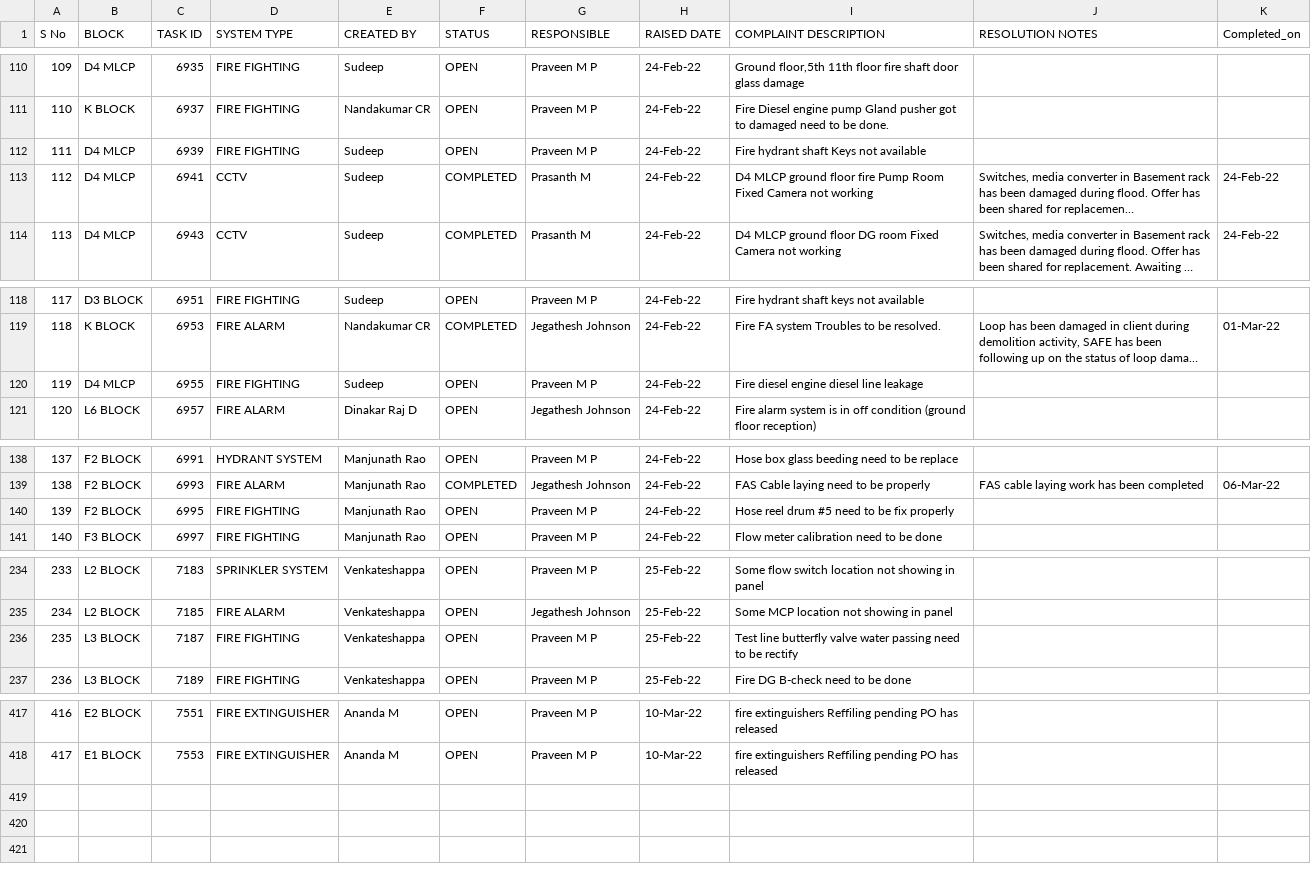
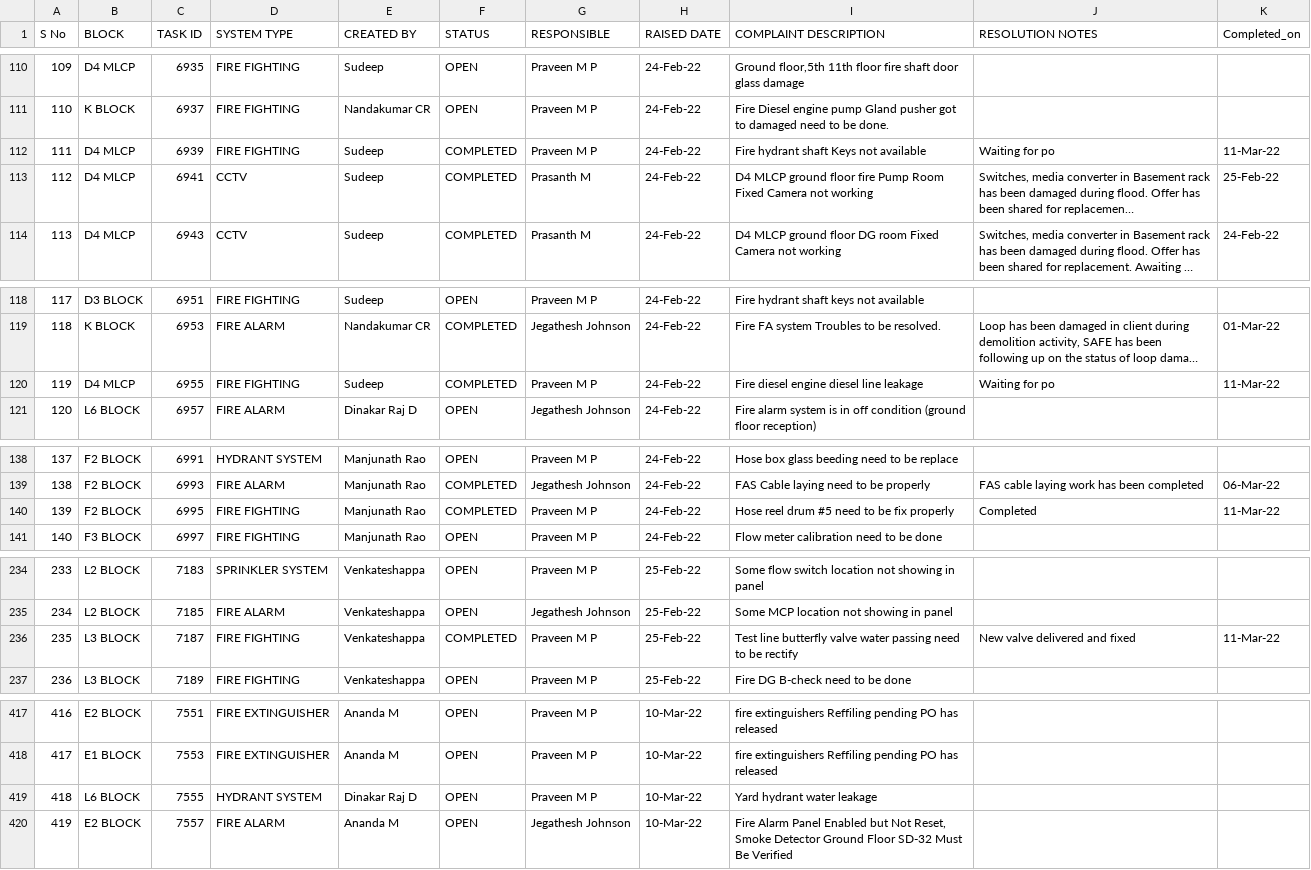
Before and after one commit to SimbhuTwice/SAFEMEBP, a CSV file: safemebp.csv, drawn as a sheet; only a part is shown, gaps mark what is left out; long unchanged cells end in …; the diff names each change by its address in the sheet, - before the commit and + after, or states it on an @@ line.

Commit message:
Add files via upload

```diff
--- a/safemebp.csv
+++ b/safemebp.csv
-F112 (STATUS): OPEN
+F112 (STATUS): COMPLETED
-J112 (RESOLUTION NOTES): (empty)
+J112 (RESOLUTION NOTES): Waiting for po
-K112 (Completed_on): (empty)
+K112 (Completed_on): 11-Mar-22
-K113 (Completed_on): 24-Feb-22
+K113 (Completed_on): 25-Feb-22
-F120 (STATUS): OPEN
+F120 (STATUS): COMPLETED
-J120 (RESOLUTION NOTES): (empty)
+J120 (RESOLUTION NOTES): Waiting for po
-K120 (Completed_on): (empty)
+K120 (Completed_on): 11-Mar-22
-F140 (STATUS): OPEN
+F140 (STATUS): COMPLETED
-J140 (RESOLUTION NOTES): (empty)
+J140 (RESOLUTION NOTES): Completed
-K140 (Completed_on): (empty)
+K140 (Completed_on): 11-Mar-22
-F236 (STATUS): OPEN
+F236 (STATUS): COMPLETED
-J236 (RESOLUTION NOTES): (empty)
+J236 (RESOLUTION NOTES): New valve delivered and fixed
-K236 (Completed_on): (empty)
+K236 (Completed_on): 11-Mar-22
+row 419: 418 | L6 BLOCK | 7555 | HYDRANT SYSTEM | Dinakar Raj D | OPEN | Praveen M P | 10-Mar-22 | Yard hydrant water leakage
+row 420: 419 | E2 BLOCK | 7557 | FIRE ALARM | Ananda M | OPEN | Jegathesh Johnson | 10-Mar-22 | Fire Alarm Panel Enabled but Not Reset, Smoke Detector Ground Floor SD-32 Must Be Verified
```
